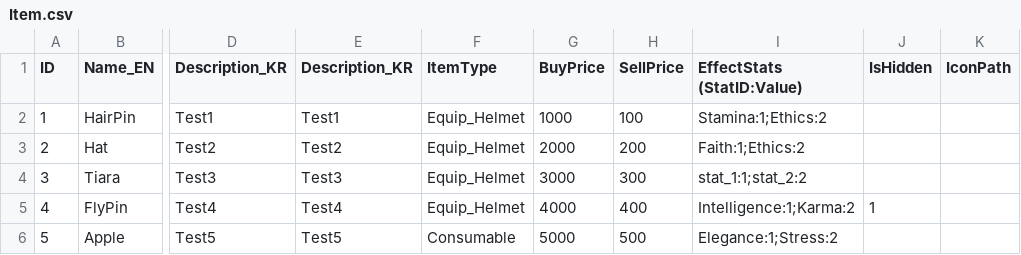
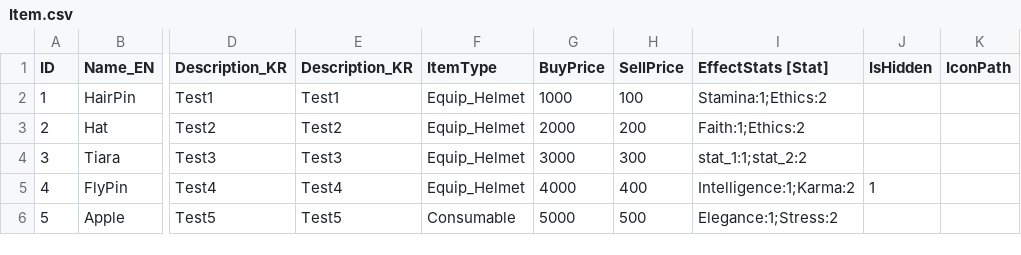
Before and after one commit to kyun1016/BaseSystem, a CSV file: Assets/Datas/Item.csv, drawn as a sheet; only a part is shown, gaps mark what is left out; the diff names each change by its address in the sheet, - before the commit and + after, or states it on an @@ line.

```diff
--- a/Assets/Datas/Item.csv
+++ b/Assets/Datas/Item.csv
-I1: EffectStats (StatID:Value)
+I1: EffectStats [Stat]
```
Also changed, not shown: 2 other files.
